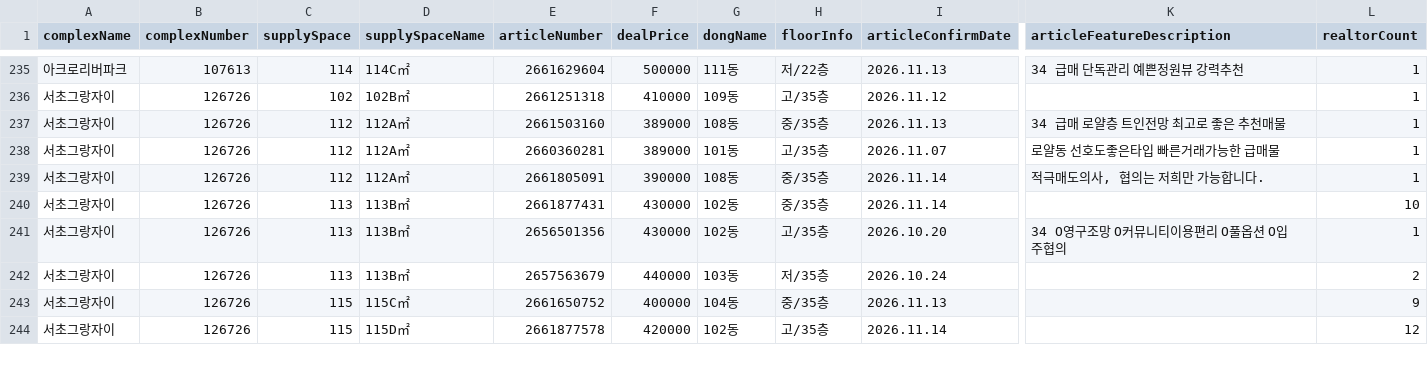
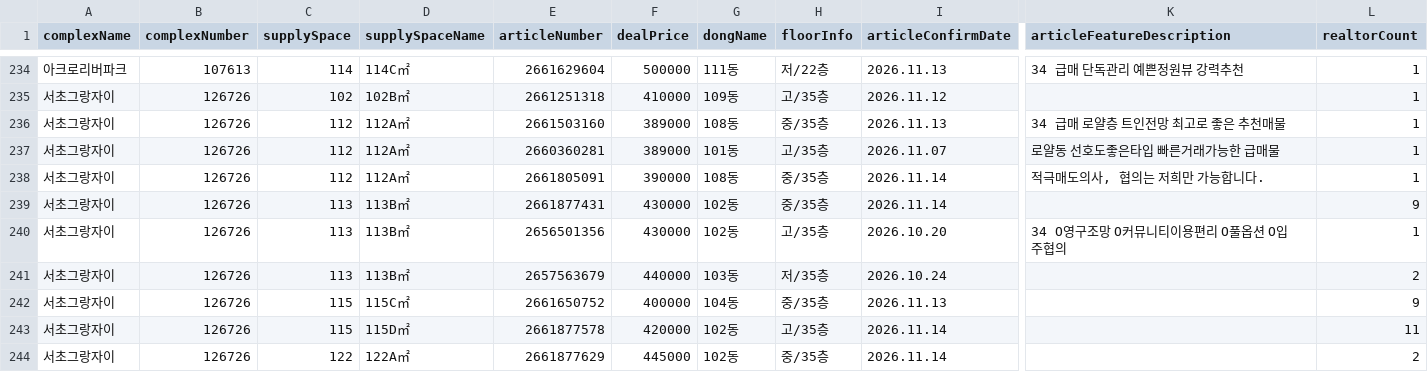
Before and after one commit to hamdongsoo0705/real_estate, a CSV file: data/latest.csv, drawn as a sheet; only a part is shown, gaps mark what is left out; addresses are those after the commit; rows hold the shown columns only; the diff covers the shown part only; the diff names each change by its address in the sheet, - before the commit and + after, or states it on an @@ line.

Commit message:
Update daily real-estate report 2026-11-16 05:01:41 KST

```diff
--- a/data/latest.csv
+++ b/data/latest.csv
-L239 (realtorCount): 10
+L239 (realtorCount): 9
-L243 (realtorCount): 12
+L243 (realtorCount): 11
+row 244: 서초그랑자이 | 126726 | 122 | 122A㎡ | 2661877629 | 445000 | 102동 | 중/35층 | 2026.11.14 |  | 2
```
Also changed, not shown: 2 added rows, 3 removed rows, 2 moved rows and 33 edited cells elsewhere in this file.
